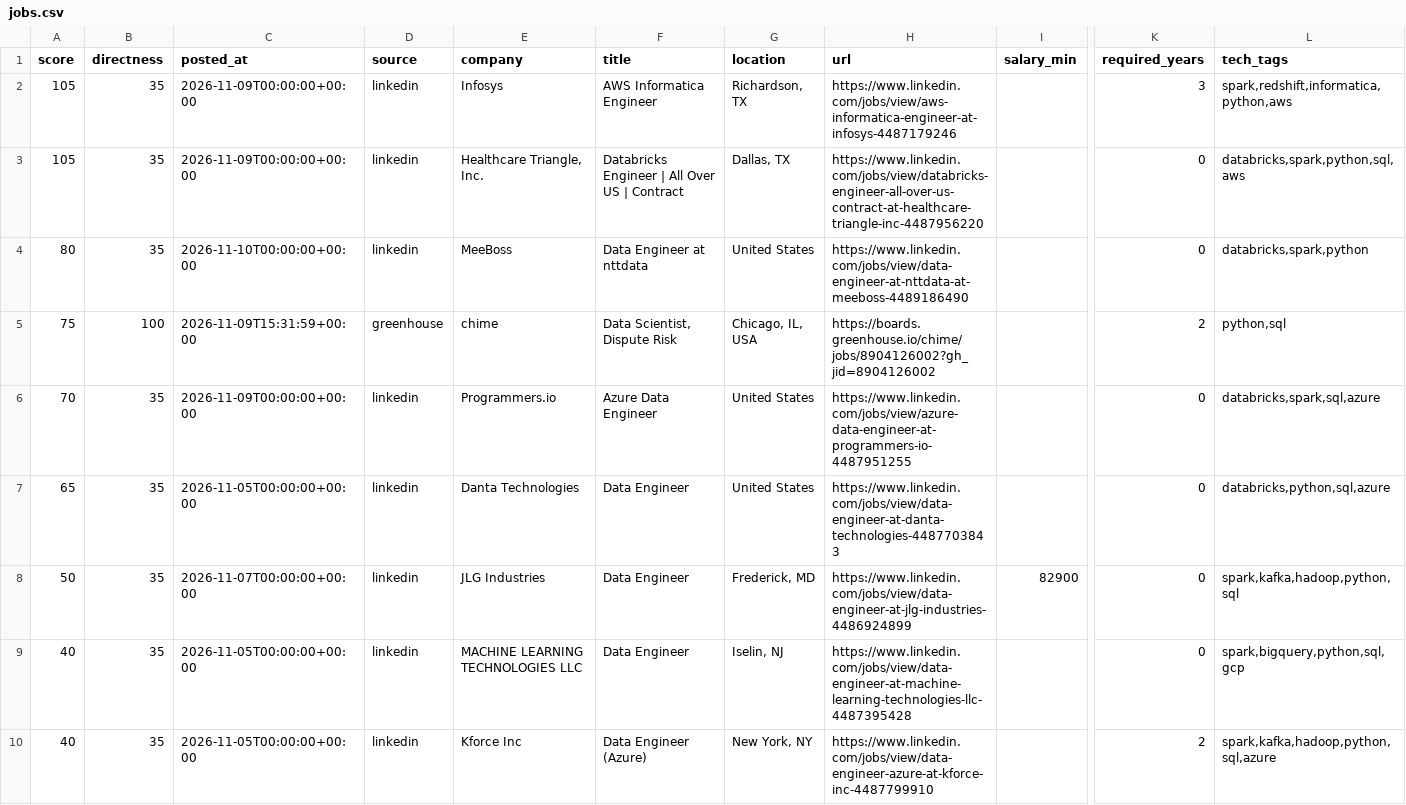
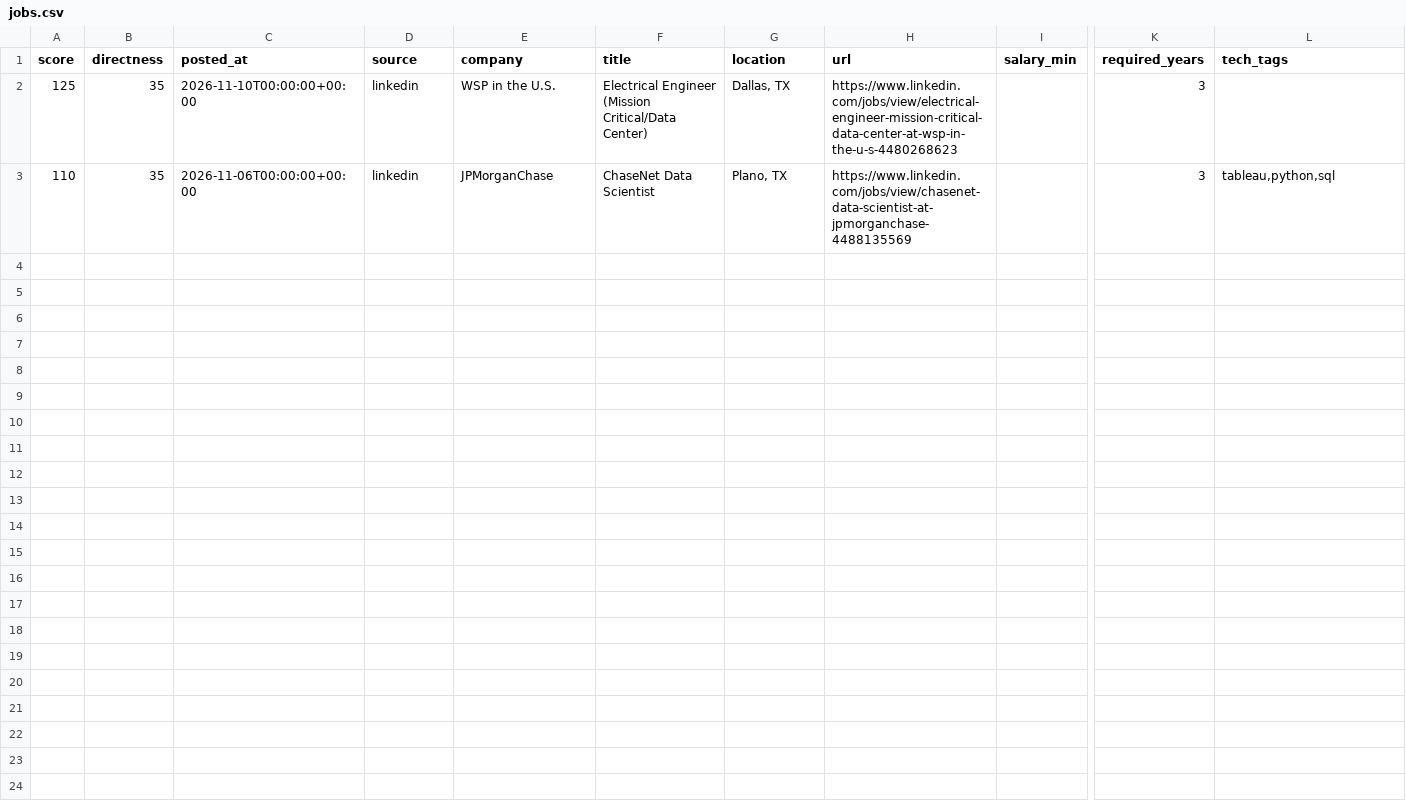
Before and after one commit to ryrk1020/Job-hunting, a CSV file: output/jobs.csv, drawn as a sheet; only a part is shown, gaps mark what is left out; removed rows and columns are numbered as before the commit, all else as after; rows hold the shown columns only; the diff names each change by its address in the sheet, - before the commit and + after, or states it on an @@ line.

```diff
--- a/output/jobs.csv
+++ b/output/jobs.csv
+row 2: 125 | 35 | 2026-11-10T00:00:00+00:00 | linkedin | WSP in the U.S. | Electrical Engineer (Mission Critical/Data Center) | Dallas, TX | https://www.linkedin.com/jobs/view/electrical-engineer-mission-critical-data-center-at-wsp-in-the-u-s-4480268623 |  | 3
-A3 (score): 105
+A3 (score): 110
-C3 (posted_at): 2026-11-09T00:00:00+00:00
+C3 (posted_at): 2026-11-06T00:00:00+00:00
-E3 (company): Infosys
+E3 (company): JPMorganChase
-F3 (title): AWS Informatica Engineer
+F3 (title): ChaseNet Data Scientist
-G3 (location): Richardson, TX
+G3 (location): Plano, TX
-H3 (url): https://www.linkedin.com/jobs/view/aws-informatica-engineer-at-infosys-4487179246
+H3 (url): https://www.linkedin.com/jobs/view/chasenet-data-scientist-at-jpmorganchase-4488135569
-L3 (tech_tags): spark,redshift,informatica,python,aws
+L3 (tech_tags): tableau,python,sql
-row 3: 105 | 35 | 2026-11-09T00:00:00+00:00 | linkedin | Healthcare Triangle, Inc. | Databricks Engineer | All Over US | Contract | Dallas, TX | https://www.linkedin.com/jobs/view/databricks-engineer-all-over-us-contract-at-healthcare-triangle-inc-4487956220 |  | 0 | databricks,spark,python,sql,aws
-row 4: 80 | 35 | 2026-11-10T00:00:00+00:00 | linkedin | MeeBoss | Data Engineer at nttdata | United States | https://www.linkedin.com/jobs/view/data-engineer-at-nttdata-at-meeboss-4489186490 |  | 0 | databricks,spark,python
-row 5: 75 | 100 | 2026-11-09T15:31:59+00:00 | greenhouse | chime | Data Scientist, Dispute Risk | Chicago, IL, USA | https://boards.greenhouse.io/chime/jobs/8904126002?gh_jid=8904126002 |  | 2 | python,sql
-row 6: 70 | 35 | 2026-11-09T00:00:00+00:00 | linkedin | Programmers.io | Azure Data Engineer | United States | https://www.linkedin.com/jobs/view/azure-data-engineer-at-programmers-io-4487951255 |  | 0 | databricks,spark,sql,azure
-row 7: 65 | 35 | 2026-11-05T00:00:00+00:00 | linkedin | Danta Technologies | Data Engineer | United States | https://www.linkedin.com/jobs/view/data-engineer-at-danta-technologies-4487703843 |  | 0 | databricks,python,sql,azure
-row 8: 50 | 35 | 2026-11-07T00:00:00+00:00 | linkedin | JLG Industries | Data Engineer | Frederick, MD | https://www.linkedin.com/jobs/view/data-engineer-at-jlg-industries-4486924899 | 82900 | 0 | spark,kafka,hadoop,python,sql
-row 9: 40 | 35 | 2026-11-05T00:00:00+00:00 | linkedin | MACHINE LEARNING TECHNOLOGIES LLC | Data Engineer | Iselin, NJ | https://www.linkedin.com/jobs/view/data-engineer-at-machine-learning-technologies-llc-4487395428 |  | 0 | spark,bigquery,python,sql,gcp
-row 10: 40 | 35 | 2026-11-05T00:00:00+00:00 | linkedin | Kforce Inc | Data Engineer (Azure) | New York, NY | https://www.linkedin.com/jobs/view/data-engineer-azure-at-kforce-inc-4487799910 |  | 2 | spark,kafka,hadoop,python,sql,azure
```
Also changed, not shown: 5 other files.
